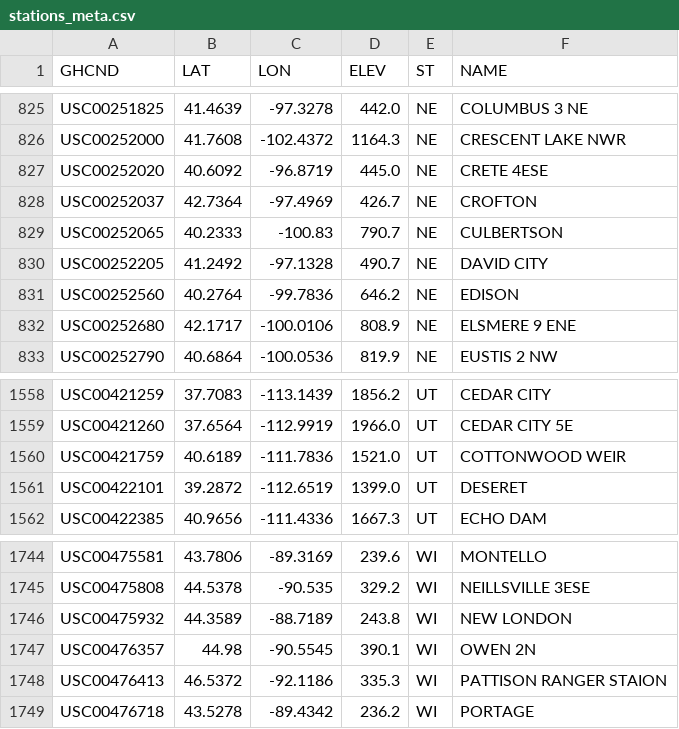
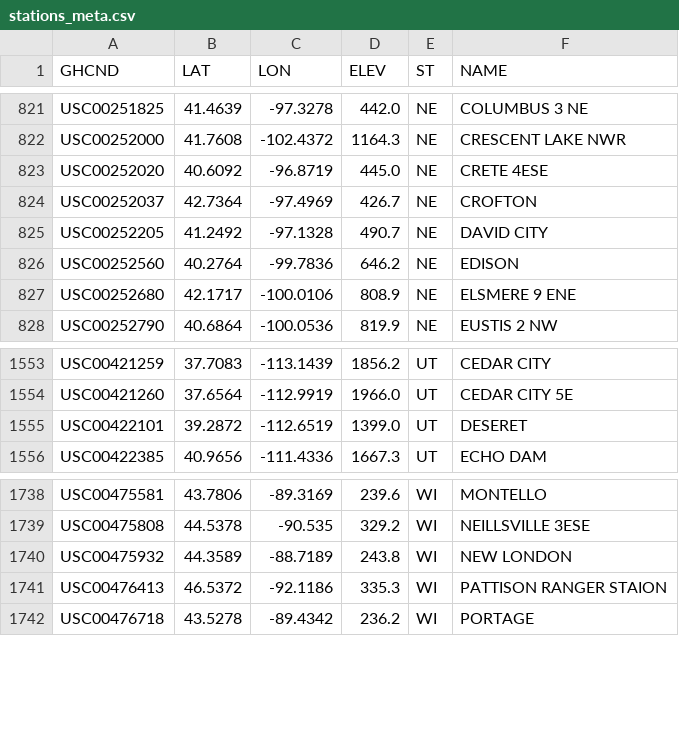
Before and after one commit to ShawnHouCHN/Advanced-Project-in-Digital-Media-Engineering-E17, a CSV file: webs/mapboxpage/mapboxgl/data/stations_meta.csv, drawn as a sheet; only a part is shown, gaps mark what is left out; the diff covers the shown part only.

```diff
--- a/webs/mapboxpage/mapboxgl/data/stations_meta.csv
+++ b/webs/mapboxpage/mapboxgl/data/stations_meta.csv
@@ -828,3 +824,2 @@ USC00252020,40.6092,-96.8719,445.0,NE ,CRETE 4ESE
 USC00252037,42.7364,-97.4969,426.7,NE ,CROFTON
-USC00252065,40.2333,-100.83,790.7,NE ,CULBERTSON
 USC00252205,41.2492,-97.1328,490.7,NE ,DAVID CITY
@@ -1559,3 +1554,2 @@ USC00421259,37.7083,-113.1439,1856.2,UT ,CEDAR CITY
 USC00421260,37.6564,-112.9919,1966.0,UT ,CEDAR CITY 5E
-USC00421759,40.6189,-111.7836,1521.0,UT ,COTTONWOOD WEIR
 USC00422101,39.2872,-112.6519,1399.0,UT ,DESERET
@@ -1746,3 +1740,2 @@ USC00475808,44.5378,-90.535,329.2,WI ,NEILLSVILLE 3ESE
 USC00475932,44.3589,-88.7189,243.8,WI ,NEW LONDON
-USC00476357,44.98,-90.5545,390.1,WI ,OWEN 2N
 USC00476413,46.5372,-92.1186,335.3,WI ,PATTISON RANGER STAION
```
Also changed, not shown: 7 added rows and 4 removed rows elsewhere in this file, 9 other files.
